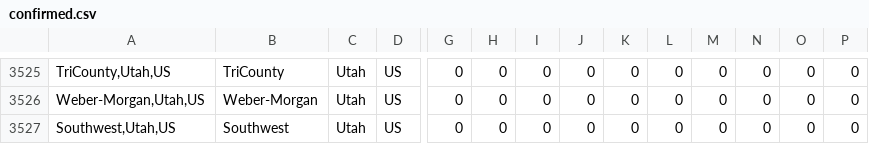
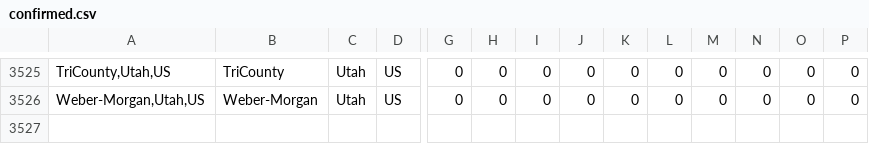
Before and after one commit to samyuiyer/COVID19-Data-Visualizer, a CSV file: time_data/confirmed.csv, drawn as a sheet; only a part is shown, gaps mark what is left out; rows hold the shown columns only; the diff names each change by its address in the sheet, - before the commit and + after, or states it on an @@ line.

Commit message:
fixed some bad data

```diff
--- a/time_data/confirmed.csv
+++ b/time_data/confirmed.csv
-row 3527: Southwest,Utah,US | Southwest | Utah | US | 0 | 0 | 0 | 0 | 0 | 0 | 0 | 0 | 0 | 0
```
Also changed, not shown: time_data/deaths.csv, 1 other file.
